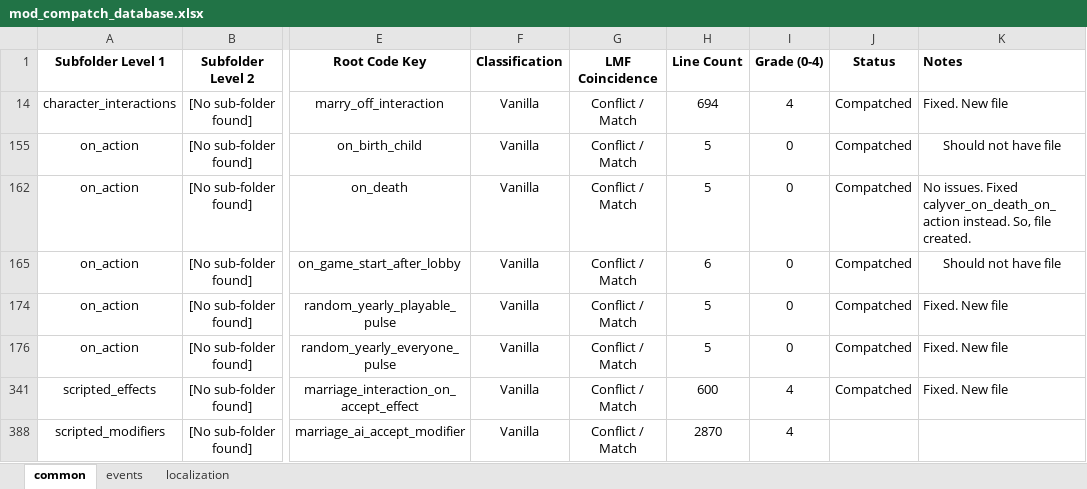
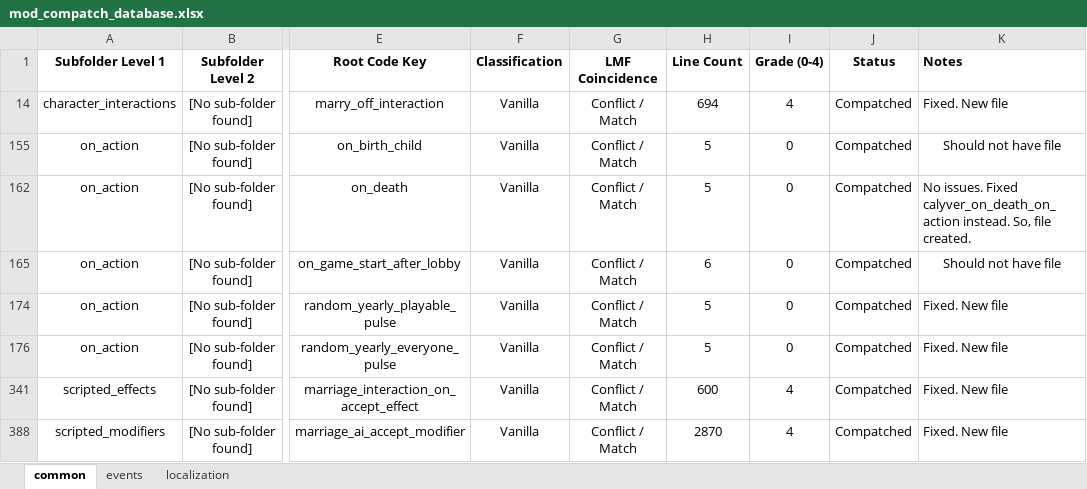
Before and after one commit to calyver/Harem-Politics, an Excel workbook: mod_compatch_database.xlsx, sheet common, drawn as a sheet; only a part is shown, gaps mark what is left out; values as stored, in another font and other column widths than the file's, no borders; the diff names each change by its address in the sheet, - before the commit and + after, or states it on an @@ line.

Commit message:
Update mod_compatch_database.xlsx

```diff
--- a/mod_compatch_database.xlsx (sheet common)
+++ b/mod_compatch_database.xlsx (sheet common)
-J388 (Status): (empty)
+J388 (Status): Compatched
-K388 (Notes): (empty)
+K388 (Notes): Fixed. New file
```
